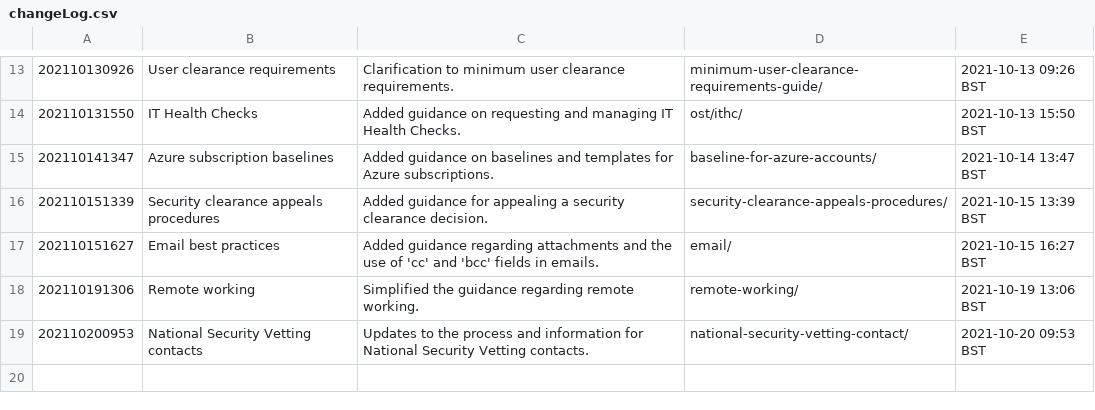
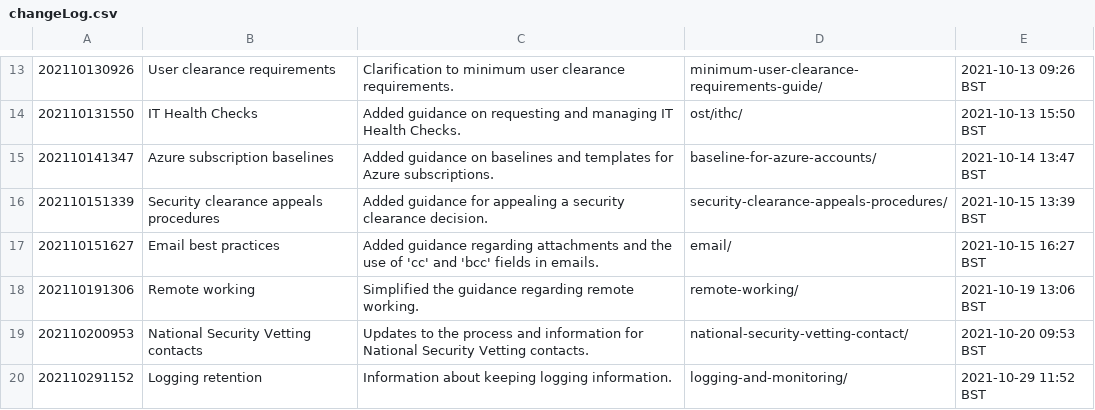
Before and after one commit to ministryofjustice/security-guidance, a CSV file: changeLog.csv, drawn as a sheet; only a part is shown, gaps mark what is left out; the diff names each change by its address in the sheet, - before the commit and + after, or states it on an @@ line.

```diff
--- a/changeLog.csv
+++ b/changeLog.csv
+row 20: 202110291152 | Logging retention | Information about keeping logging information. | logging-and-monitoring/ | 2021-10-29 11:52 BST
```
Also changed, not shown: 11 other files.
